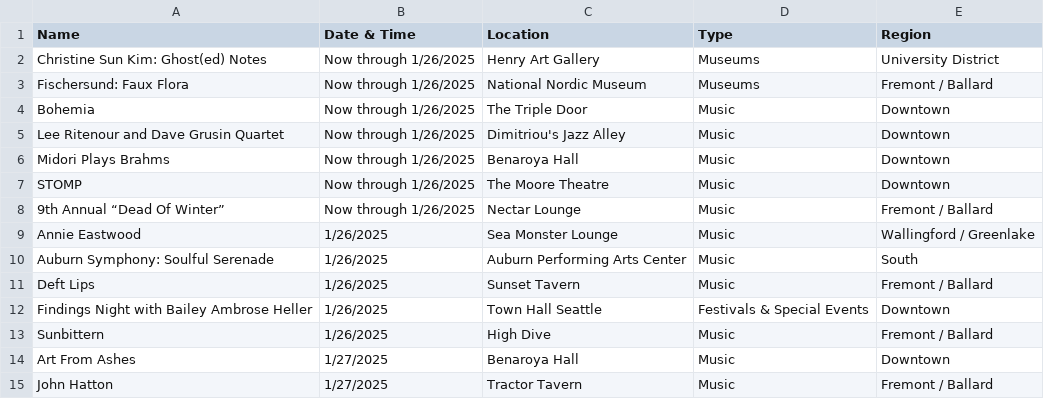
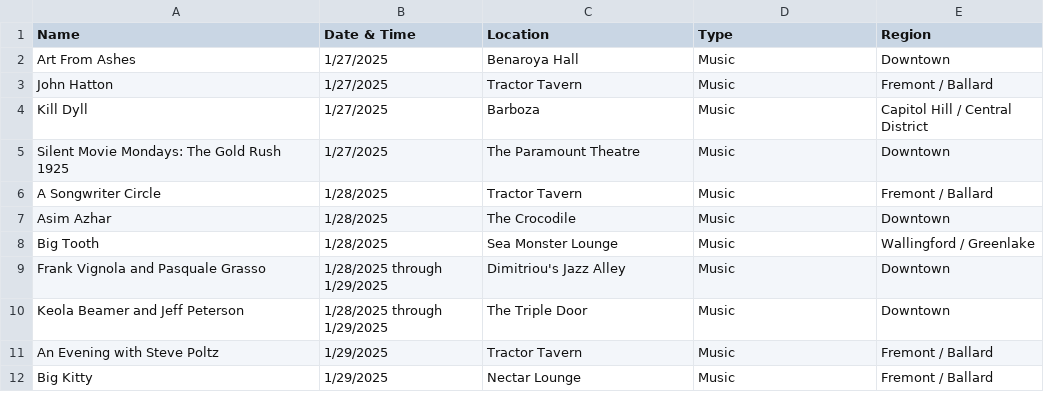
Before and after one commit to yeyfreya/TECHIN510_Lab4, a CSV file: events_basic.csv, drawn as a sheet; only a part is shown; the shorter side is filled out with more unchanged rows.

```diff
--- a/events_basic.csv
+++ b/events_basic.csv
@@ -1,14 +1,2 @@
 Name,Date & Time,Location,Type,Region
-Christine Sun Kim: Ghost(ed) Notes,Now through 1/26/2025,Henry Art Gallery,Museums,University District
-Fischersund: Faux Flora,Now through 1/26/2025,National Nordic Museum,Museums,Fremont / Ballard
-Bohemia,Now through 1/26/2025,The Triple Door,Music,Downtown
-Lee Ritenour and Dave Grusin Quartet,Now through 1/26/2025,Dimitriou's Jazz Alley,Music,Downtown
-Midori Plays Brahms,Now through 1/26/2025,Benaroya Hall,Music,Downtown
-STOMP,Now through 1/26/2025,The Moore Theatre,Music,Downtown
-9th Annual “Dead Of Winter”,Now through 1/26/2025,Nectar Lounge,Music,Fremont / Ballard
-Annie Eastwood,1/26/2025,Sea Monster Lounge,Music,Wallingford / Greenlake
-Auburn Symphony: Soulful Serenade,1/26/2025,Auburn Performing Arts Center,Music,South
-Deft Lips,1/26/2025,Sunset Tavern,Music,Fremont / Ballard
-Findings Night with Bailey Ambrose Heller,1/26/2025,Town Hall Seattle,Festivals & Special Events,Downtown
-Sunbittern,1/26/2025,High Dive,Music,Fremont / Ballard
 Art From Ashes,1/27/2025,Benaroya Hall,Music,Downtown
```
Also changed, not shown: events.csv, events_latlon.csv.
